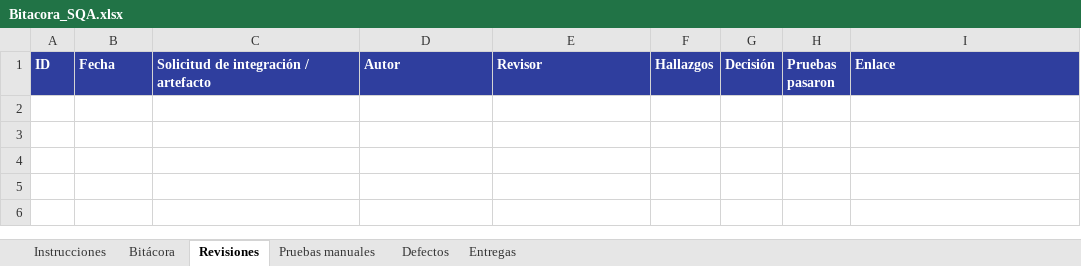
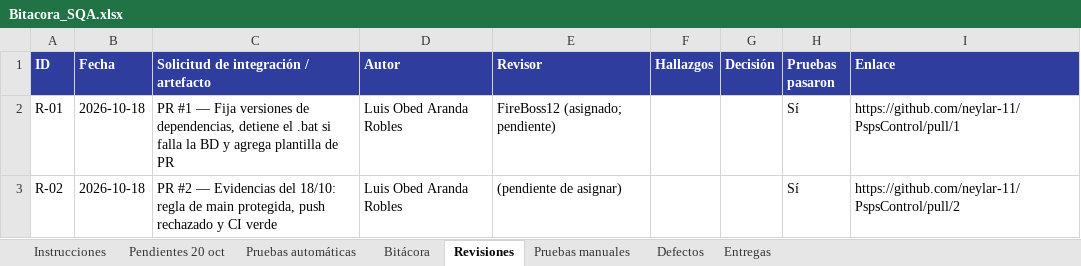
Before and after one commit to neylar-11/PspsControl, an Excel workbook: Bitacora_SQA.xlsx, sheet Revisiones, drawn as a sheet; values as stored, in another font and other column widths than the file's, no borders; charts and pictures not drawn; the diff names each change by its address in the sheet, - before the commit and + after, or states it on an @@ line.

```diff
--- a/Bitacora_SQA.xlsx (sheet Revisiones)
+++ b/Bitacora_SQA.xlsx (sheet Revisiones)
+sheet tab: Pendientes 20 oct
+sheet tab: Pruebas automáticas
+row 2: R-01 | 2026-10-18 | PR #1 — Fija versiones de dependencias, detiene el .bat si falla la BD y agrega plantilla de PR | Luis Obed Aranda Robles | FireBoss12 (asignado; pendiente) |  |  | Sí | https://github.com/neylar-11/PspsControl/pull/1
+row 3: R-02 | 2026-10-18 | PR #2 — Evidencias del 18/10: regla de main protegida, push rechazado y CI verde | Luis Obed Aranda Robles | (pendiente de asignar) |  |  | Sí | https://github.com/neylar-11/PspsControl/pull/2
```
Also changed, not shown: sheet Pruebas manuales, sheet Bitácora, sheet Instrucciones, sheet Entregas, charts or pictures.
